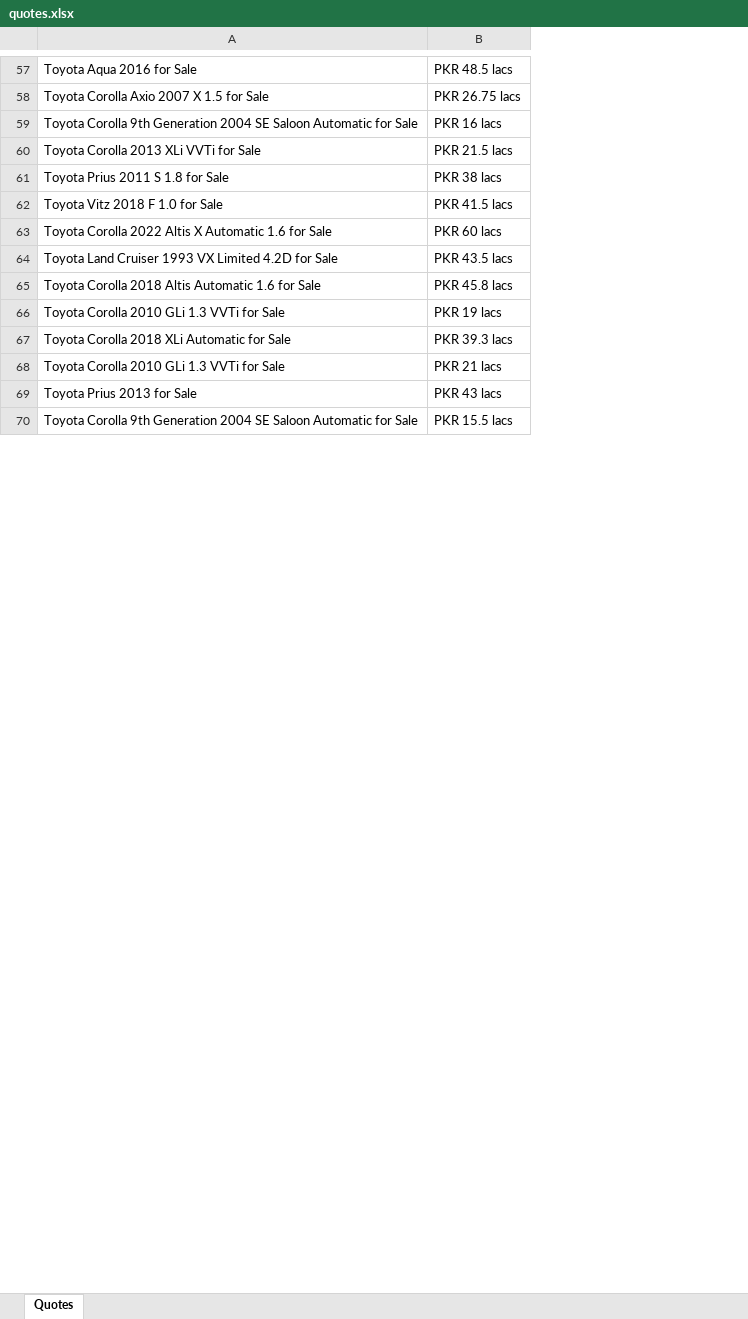
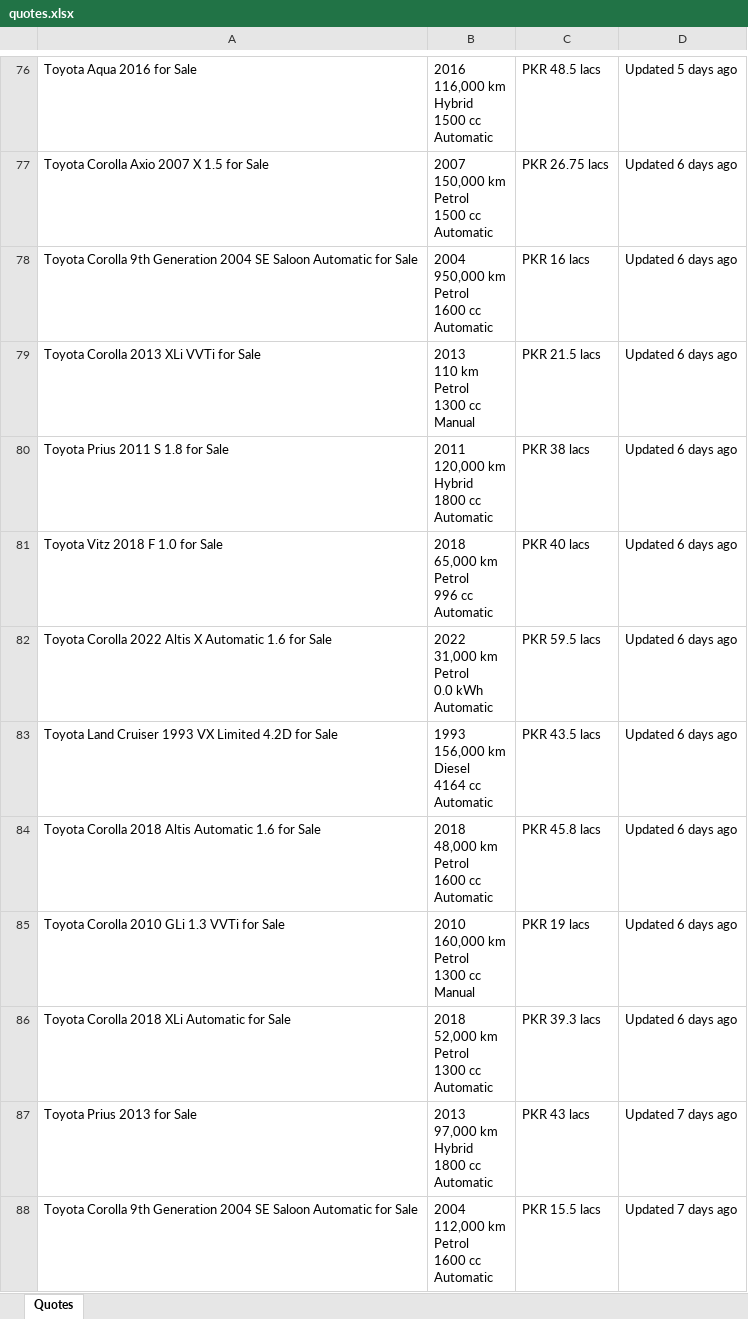
Before and after one commit to murtazahussainrizvi/scrapper, an Excel workbook: quotes.xlsx, sheet Quotes, drawn as a sheet; only a part is shown, gaps mark what is left out; values as stored, in another font and other column widths than the file's, no borders; removed rows and columns are numbered as before the commit, all else as after; ↵ is a line break in a cell; the diff covers the shown part only; the diff names each change by its address in the sheet, - before the commit and + after, or states it on an @@ line.

```diff
--- a/quotes.xlsx (sheet Quotes)
+++ b/quotes.xlsx (sheet Quotes)
+column B, rows 76-88: 2016 ↵ 116,000 km ↵ Hybrid ↵ 1500 cc ↵ Automatic | 2007 ↵ 150,000 km ↵ Petrol ↵ 1500 cc ↵ Automatic | 2004 ↵ 950,000 km ↵ Petrol ↵ 1600 cc ↵ Automatic | 2013 ↵ 110 km ↵ Petrol ↵ 1300 cc ↵ Manual | 2011 ↵ 120,000 km ↵ Hybrid ↵ 1800 cc ↵ Automatic | 2018 ↵ 65,000 km ↵ Petrol ↵ 996 cc ↵ Automatic | 2022 ↵ 31,000 km ↵ Petrol ↵ 0.0 kWh ↵ Automatic | 1993 ↵ 156,000 km ↵ Diesel ↵ 4164 cc ↵ Automatic | 2018 ↵ 48,000 km ↵ Petrol ↵ 1600 cc ↵ Automatic | 2010 ↵ 160,000 km ↵ Petrol ↵ 1300 cc ↵ Manual | 2018 ↵ 52,000 km ↵ Petrol ↵ 1300 cc ↵ Automatic | 2013 ↵ 97,000 km ↵ Hybrid ↵ 1800 cc ↵ Automatic | 2004 ↵ 112,000 km ↵ Petrol ↵ 1600 cc ↵ Automatic
+column D, rows 76-88: Updated 5 days ago | Updated 6 days ago | Updated 6 days ago | Updated 6 days ago | Updated 6 days ago | Updated 6 days ago | Updated 6 days ago | Updated 6 days ago | Updated 6 days ago | Updated 6 days ago | Updated 6 days ago | Updated 7 days ago | Updated 7 days ago
-C81: PKR 41.5 lacs
+C81: PKR 40 lacs
-C82: PKR 60 lacs
+C82: PKR 59.5 lacs
-row 68: Toyota Corolla 2010 GLi 1.3 VVTi for Sale | PKR 21 lacs
```
Also changed, not shown: 22 added rows, 17 removed rows, 5 moved rows and 16 edited cells elsewhere in this sheet, 1 other file.
